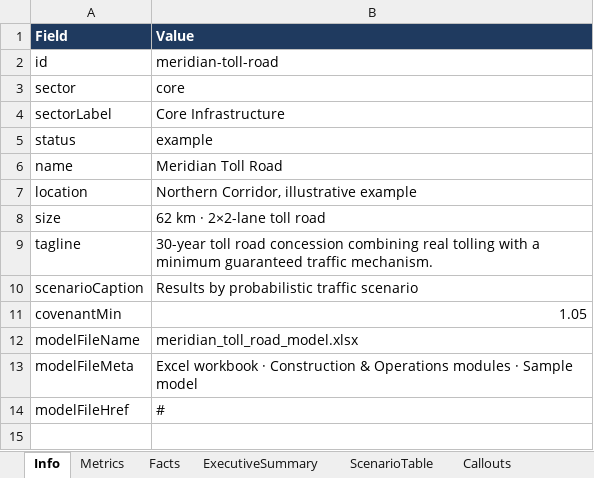
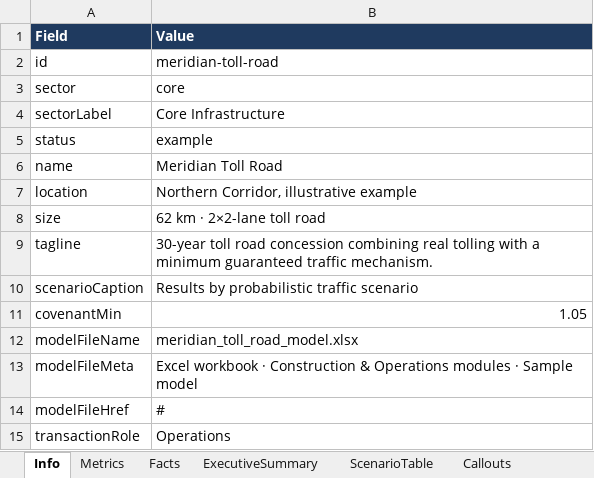
Before and after one commit to erick1121/project-finance-portfolio, an Excel workbook: data/infraestructura-core/meridian-toll-road.xlsx, sheet Info, drawn as a sheet; values as stored, in another font and other column widths than the file's, no borders; the diff names each change by its address in the sheet, - before the commit and + after, or states it on an @@ line.

```diff
--- a/data/infraestructura-core/meridian-toll-road.xlsx (sheet Info)
+++ b/data/infraestructura-core/meridian-toll-road.xlsx (sheet Info)
+row 15: transactionRole | Operations
```
Also changed, not shown: other sheet tabs, data/_template.xlsx, data/energia-renovable/aurora-offshore-wind.xlsx, 13 other files.
